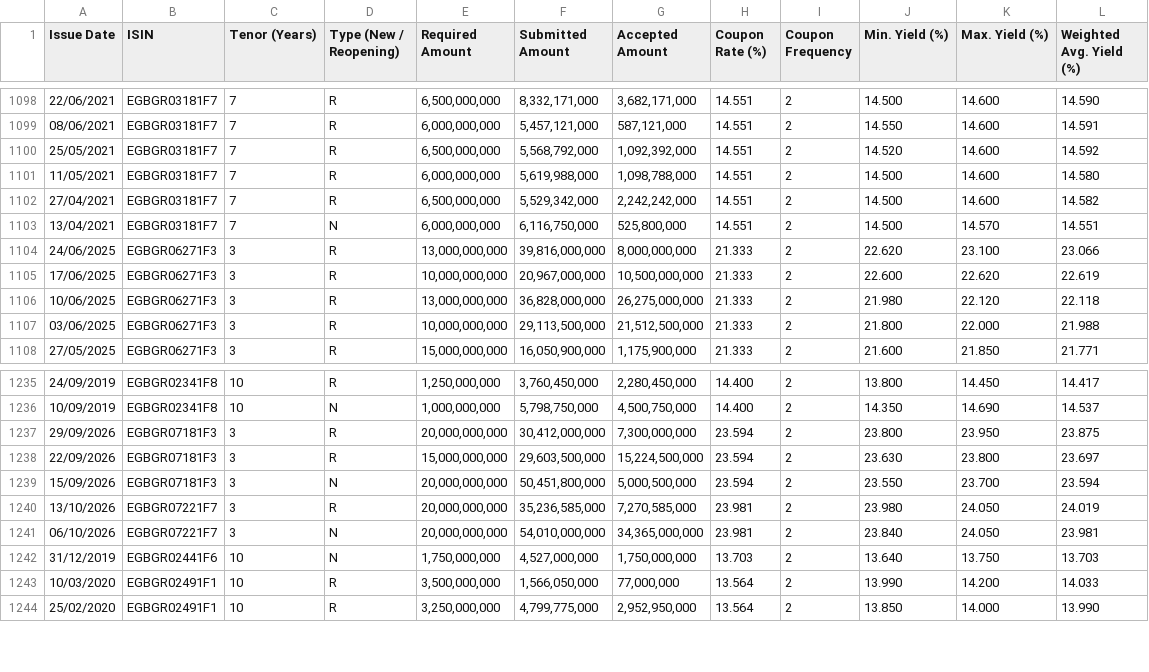
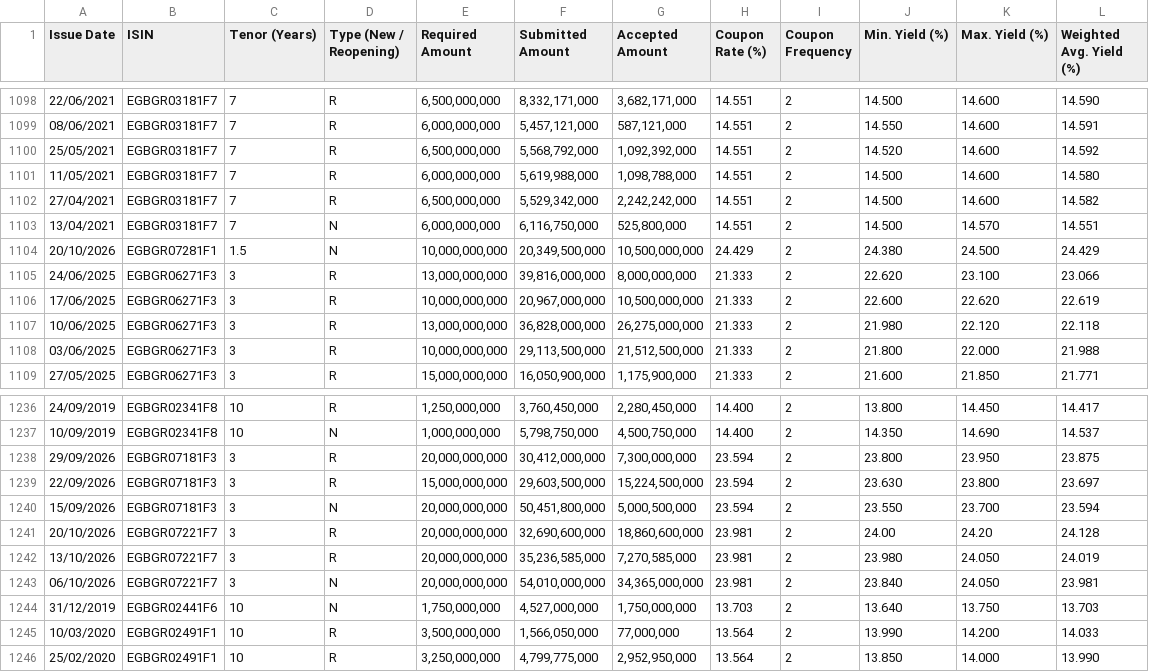
Before and after one commit to mogh0neim/egypt-macro, a CSV file: data/clean/records/auction_tbonds_fixed.csv, drawn as a sheet; only a part is shown, gaps mark what is left out; the diff names each change by its address in the sheet, - before the commit and + after, or states it on an @@ line.

```diff
--- a/data/clean/records/auction_tbonds_fixed.csv
+++ b/data/clean/records/auction_tbonds_fixed.csv
+row 1104: 20/10/2026 | EGBGR07281F1 | 1.5 | N | 10,000,000,000 | 20,349,500,000 | 10,500,000,000 | 24.429 | 2 | 24.380 | 24.500 | 24.429
+row 1241: 20/10/2026 | EGBGR07221F7 | 3 | R | 20,000,000,000 | 32,690,600,000 | 18,860,600,000 | 23.981 | 2 | 24.00 | 24.20 | 24.128
```
Also changed, not shown: data/clean/records/auction_deposits_fixed.csv, data/clean/records/auction_tbonds_frn.csv, 21 other files.
